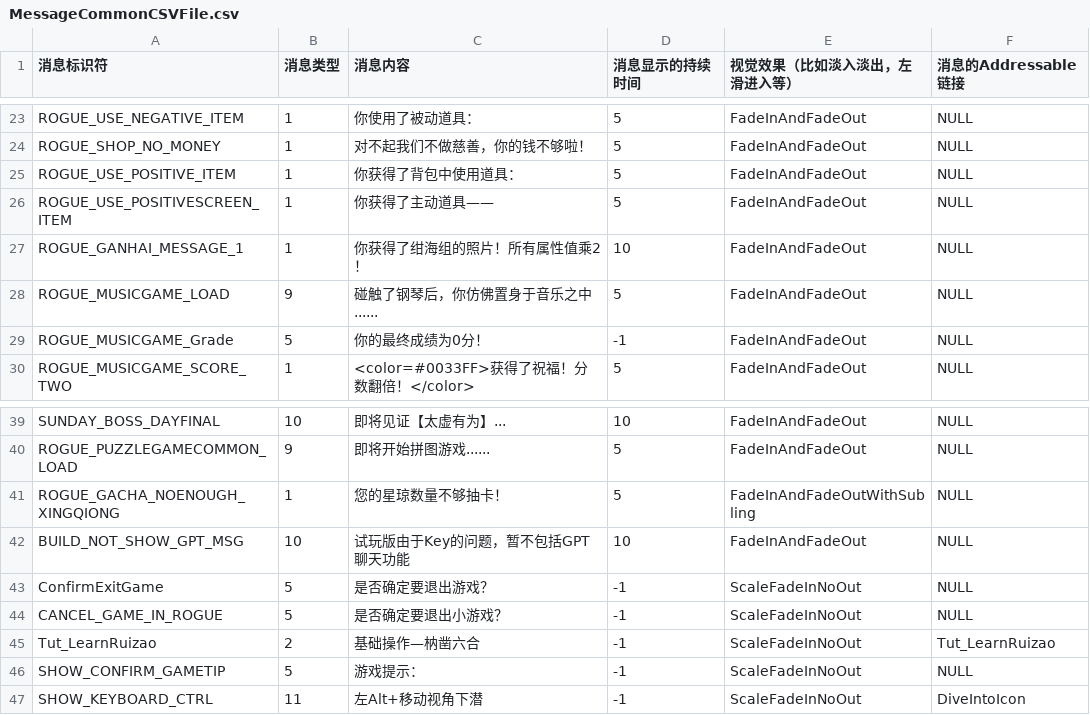
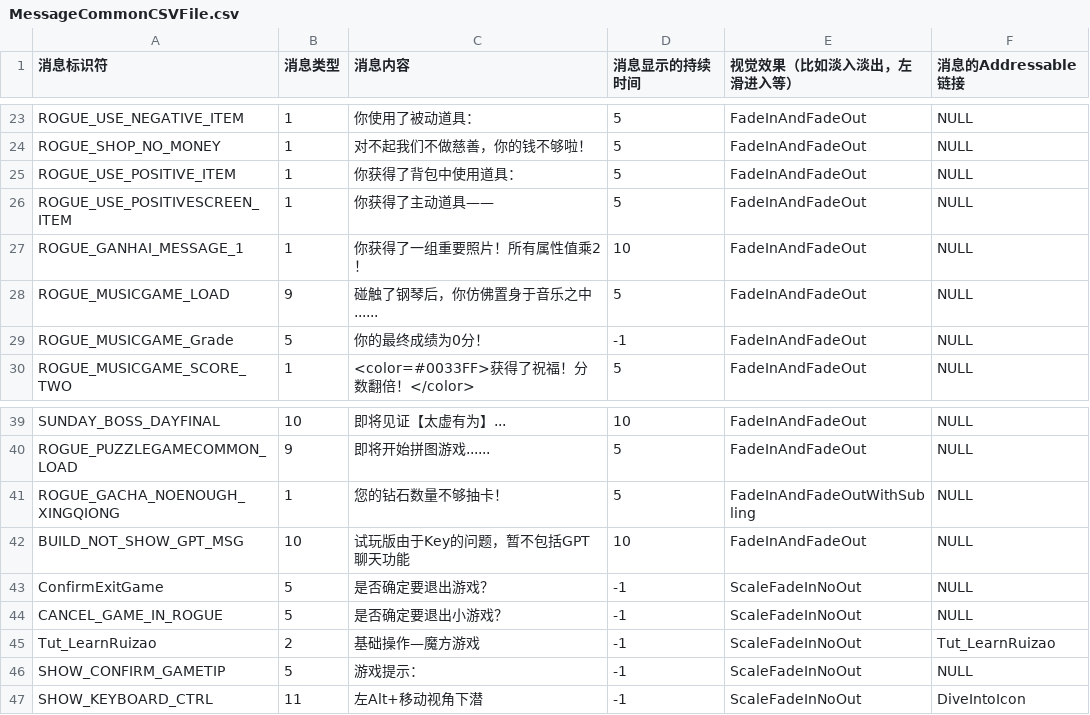
Before and after one commit to YYHHOrganization/GameDemo2024, a CSV file: Assets/Designer/CsvTable/MessageBox/MessageCommonCSVFile.csv, drawn as a sheet; only a part is shown, gaps mark what is left out.

```diff
--- a/Assets/Designer/CsvTable/MessageBox/MessageCommonCSVFile.csv
+++ b/Assets/Designer/CsvTable/MessageBox/MessageCommonCSVFile.csv
@@ -26,3 +26,3 @@ ROGUE_USE_POSITIVE_ITEM,1,你获得了背包中使用道具：,5,FadeInAndFadeOu
 ROGUE_USE_POSITIVESCREEN_ITEM,1,你获得了主动道具——,5,FadeInAndFadeOut,NULL
-ROGUE_GANHAI_MESSAGE_1,1,你获得了绀海组的照片！所有属性值乘2！,10,FadeInAndFadeOut,NULL
+ROGUE_GANHAI_MESSAGE_1,1,你获得了一组重要照片！所有属性值乘2！,10,FadeInAndFadeOut,NULL
 ROGUE_MUSICGAME_LOAD,9,碰触了钢琴后，你仿佛置身于音乐之中......,5,FadeInAndFadeOut,NULL
@@ -40,3 +40,3 @@ SUNDAY_BOSS_DAYFINAL,10,即将见证【太虚有为】...,10,FadeInAndFadeOut,NU
 ROGUE_PUZZLEGAMECOMMON_LOAD,9,即将开始拼图游戏......,5,FadeInAndFadeOut,NULL
-ROGUE_GACHA_NOENOUGH_XINGQIONG,1,您的星琼数量不够抽卡！,5,FadeInAndFadeOutWithSubling,NULL
+ROGUE_GACHA_NOENOUGH_XINGQIONG,1,您的钻石数量不够抽卡！,5,FadeInAndFadeOutWithSubling,NULL
 BUILD_NOT_SHOW_GPT_MSG,10,试玩版由于Key的问题，暂不包括GPT聊天功能,10,FadeInAndFadeOut,NULL
@@ -44,3 +44,3 @@ ConfirmExitGame,5,是否确定要退出游戏？,-1,ScaleFadeInNoOut,NULL
 CANCEL_GAME_IN_ROGUE,5,是否确定要退出小游戏？,-1,ScaleFadeInNoOut,NULL
-Tut_LearnRuizao,2,基础操作—枘凿六合,-1,ScaleFadeInNoOut,Tut_LearnRuizao
+Tut_LearnRuizao,2,基础操作—魔方游戏,-1,ScaleFadeInNoOut,Tut_LearnRuizao
 SHOW_CONFIRM_GAMETIP,5,游戏提示：,-1,ScaleFadeInNoOut,NULL
```
Also changed, not shown: Assets/Designer/CsvTable/RogueLike/RogueItemCSVFileCulture.csv, 54 other files.
